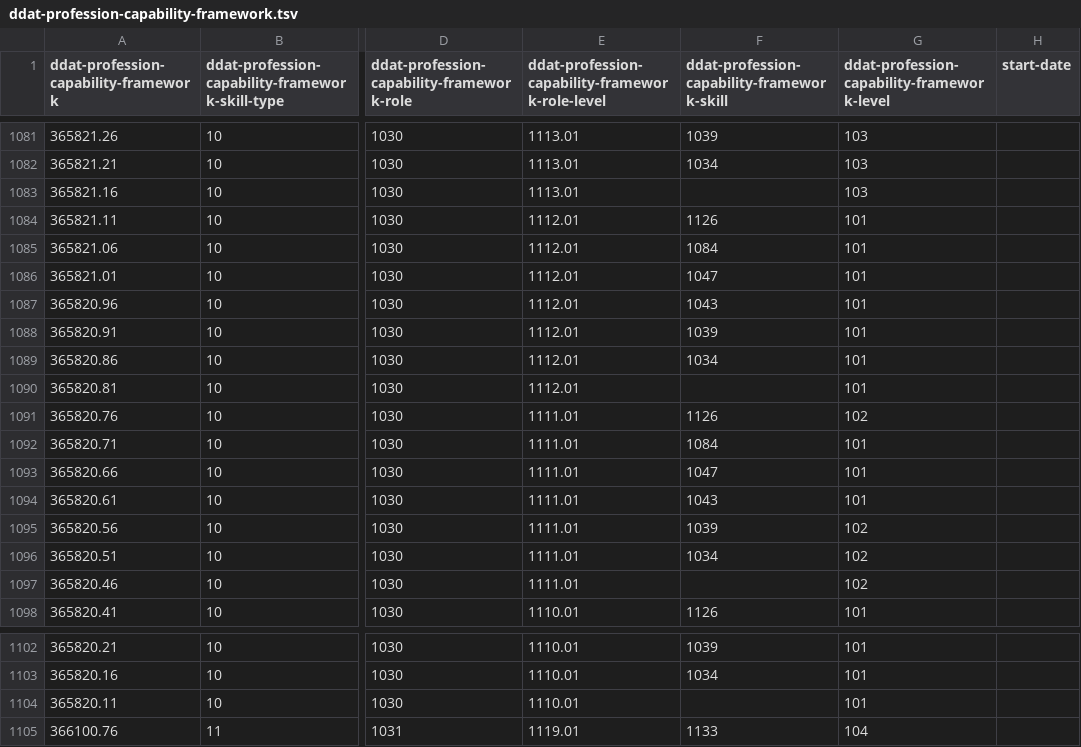
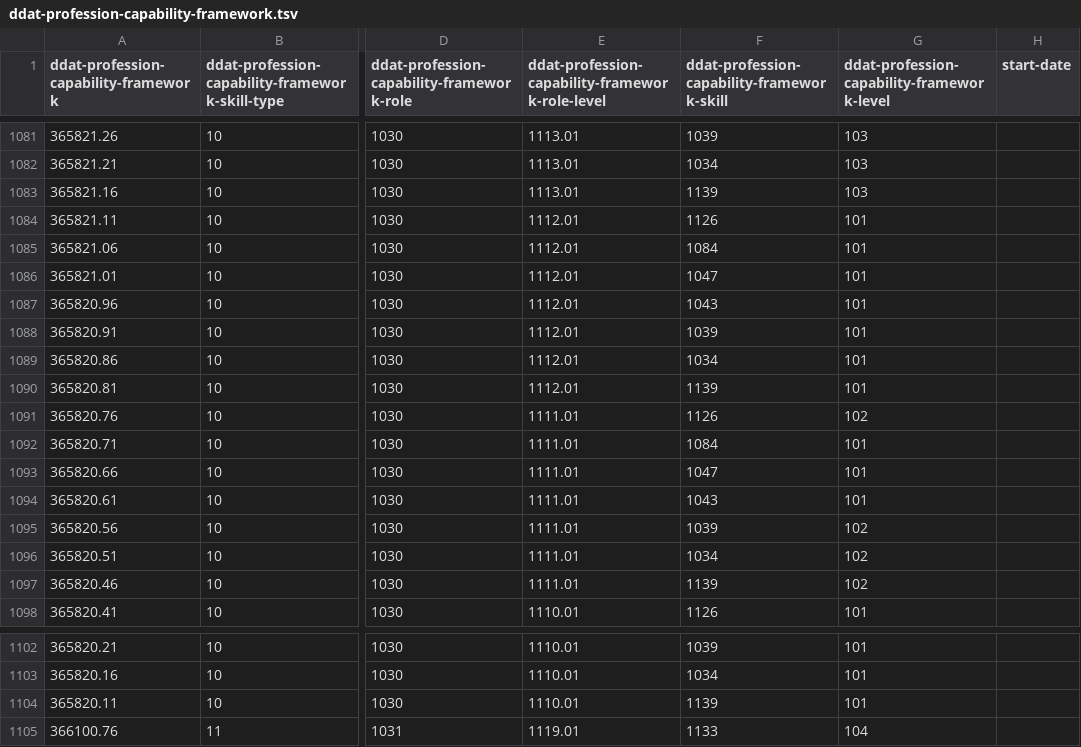
Before and after one commit to openregister/profession-capability-framework-data, a TSV file: data/ddat-profession-capability-framework.tsv, drawn as a sheet; only a part is shown, gaps mark what is left out; the diff covers the shown part only; the diff names each change by its address in the sheet, - before the commit and + after, or states it on an @@ line.

```diff
--- a/data/ddat-profession-capability-framework.tsv
+++ b/data/ddat-profession-capability-framework.tsv
-F1083: (empty)
+F1083: 1139
-F1090: (empty)
+F1090: 1139
-F1097: (empty)
+F1097: 1139
-F1104: (empty)
+F1104: 1139
```
Also changed, not shown: 5 edited cells elsewhere in this file, data/ddat-profession-capability-framework-skill.tsv.
